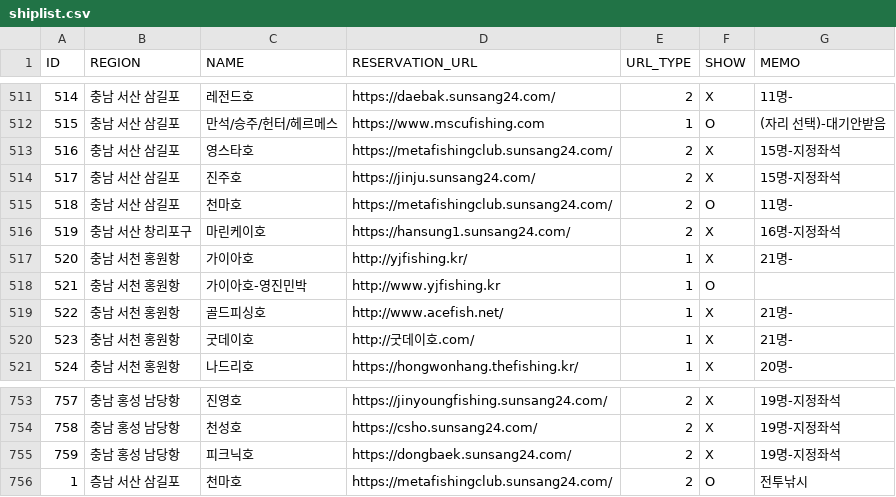
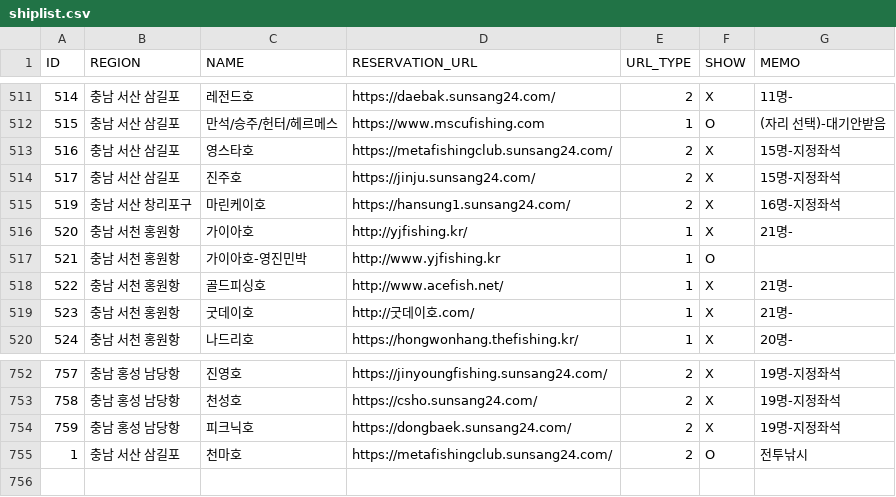
Before and after one commit to seong-geon-choi/ship, a CSV file: shiplist.csv, drawn as a sheet; only a part is shown, gaps mark what is left out.

Commit message:
배 목록 업데이트

```diff
--- a/shiplist.csv
+++ b/shiplist.csv
@@ -514,3 +514,2 @@ ID,REGION,NAME,RESERVATION_URL,URL_TYPE,SHOW,MEMO
 517,충남 서산 삼길포,진주호,https://jinju.sunsang24.com/,2,X,15명-지정좌석
-518,충남 서산 삼길포,천마호,https://metafishingclub.sunsang24.com/,2,O,11명-
 519,충남 서산 창리포구,마린케이호,https://hansung1.sunsang24.com/,2,X,16명-지정좌석
@@ -755,2 +754,2 @@ ID,REGION,NAME,RESERVATION_URL,URL_TYPE,SHOW,MEMO
 759,충남 홍성 남당항,피크닉호,https://dongbaek.sunsang24.com/,2,X,19명-지정좌석
-1,층남 서산 삼길포,천마호,https://metafishingclub.sunsang24.com/,2,O,전투낚시
+1,충남 서산 삼길포,천마호,https://metafishingclub.sunsang24.com/,2,O,전투낚시
```
